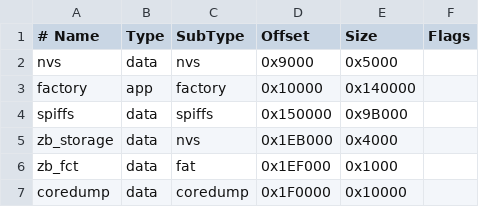
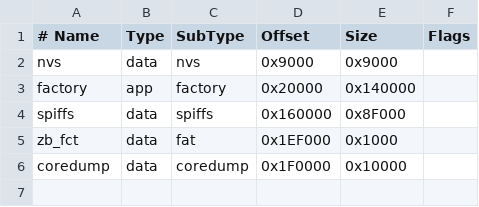
Before and after one commit to espressif/arduino-esp32, a CSV file: tools/partitions/zigbee_2MB.csv, drawn as a sheet.

```diff
--- a/tools/partitions/zigbee_2MB.csv
+++ b/tools/partitions/zigbee_2MB.csv
@@ -1,6 +1,5 @@
 # Name,     Type, SubType, Offset,  Size, Flags
-nvs,        data, nvs,     0x9000,  0x5000,
-factory,    app,  factory, 0x10000, 0x140000,
-spiffs,     data, spiffs,  0x150000,0x9B000,
-zb_storage, data, nvs,     0x1EB000,0x4000,
+nvs,        data, nvs,     0x9000,  0x9000,
+factory,    app,  factory, 0x20000, 0x140000,
+spiffs,     data, spiffs,  0x160000,0x8F000,
 zb_fct,     data, fat,     0x1EF000,0x1000,
```
Also changed, not shown: tools/partitions/zigbee.csv, tools/partitions/zigbee_8MB.csv, 11 other files.
